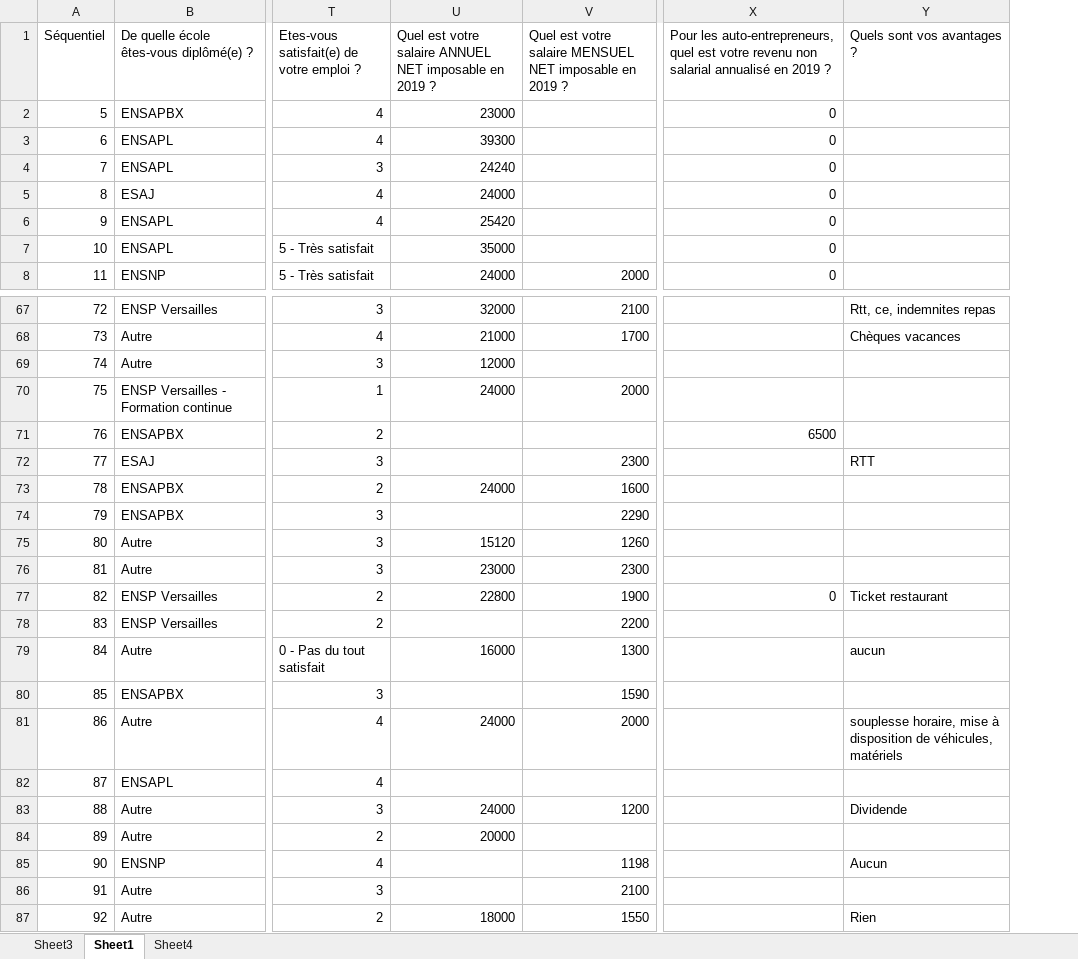
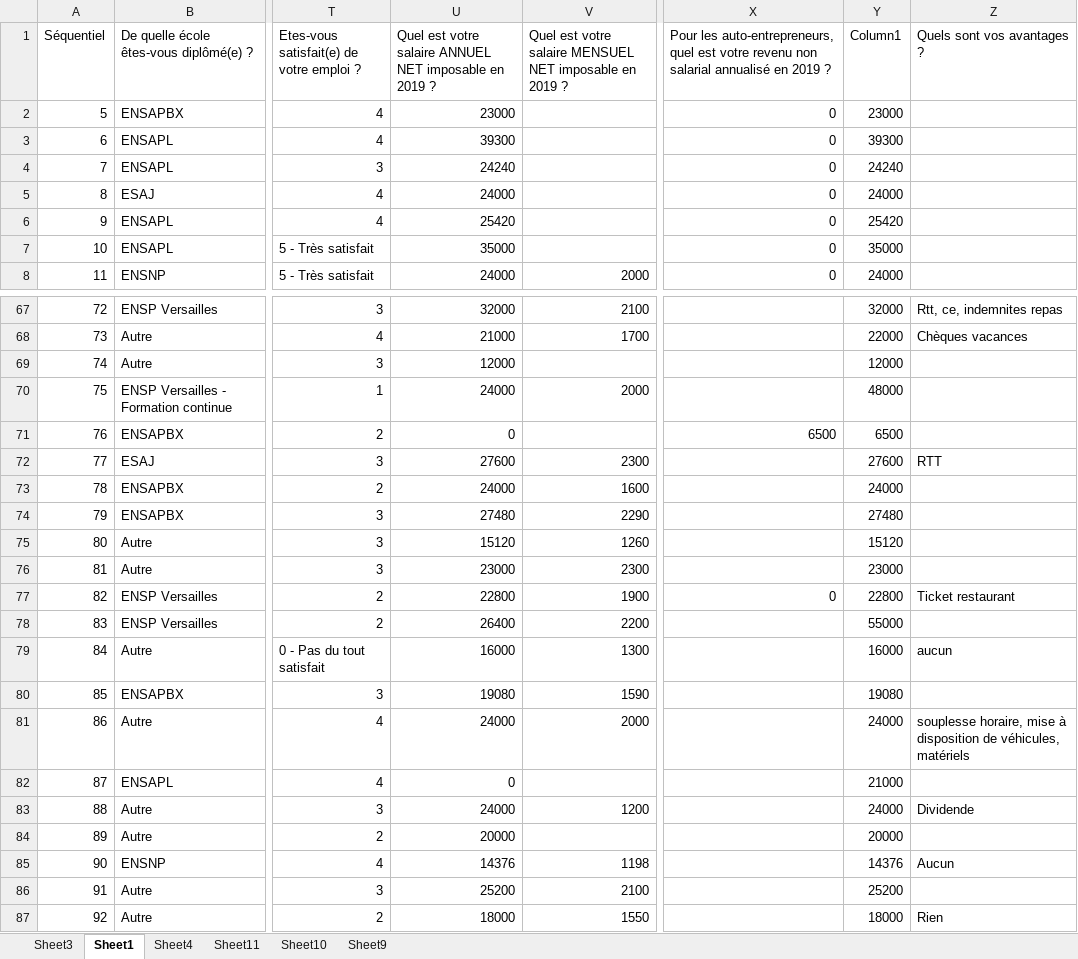
Before and after one commit to pocman/etude-salariale-paysagiste-concepteur, an Excel workbook: etude_salaire_2019_paysagiste_concepteur_03_12_2019.xlsx, sheet Sheet1, drawn as a sheet; only a part is shown, gaps mark what is left out; values as stored, in another font and other column widths than the file's, no cell formats; table styles not drawn; the diff covers the shown part only; the diff names each change by its address in the sheet, - before the commit and + after, or states it on an @@ line.

```diff
--- a/etude_salaire_2019_paysagiste_concepteur_03_12_2019.xlsx (sheet Sheet1)
+++ b/etude_salaire_2019_paysagiste_concepteur_03_12_2019.xlsx (sheet Sheet1)
+sheet tab: Sheet11
+sheet tab: Sheet10
+sheet tab: Sheet9
+column Y (Column1), rows 2-8: 23000 | 39300 | 24240 | 24000 | 25420 | 35000 | 24000; rows 67-87: 32000 | 22000 | 12000 | 48000 | 6500 | 27600 | 24000 | 27480 | 15120 | 23000 | 22800 | 55000 | 16000 | 19080 | 24000 | 21000 | 24000 | 20000 | 14376 | 25200 | 18000
-U71: (empty)
+U71: 0
-U72: (empty)
+U72: 27600
-U74: (empty)
+U74: 27480
-U78: (empty)
+U78: 26400
-U80: (empty)
+U80: 19080
-U82: (empty)
+U82: 0
-U85: (empty)
+U85: 14376
-U86: (empty)
+U86: 25200
```
Also changed, not shown: 11 edited cells elsewhere in this sheet, sheet Sheet4, sheet Sheet3, cell formats, charts or pictures, 6 other files.
